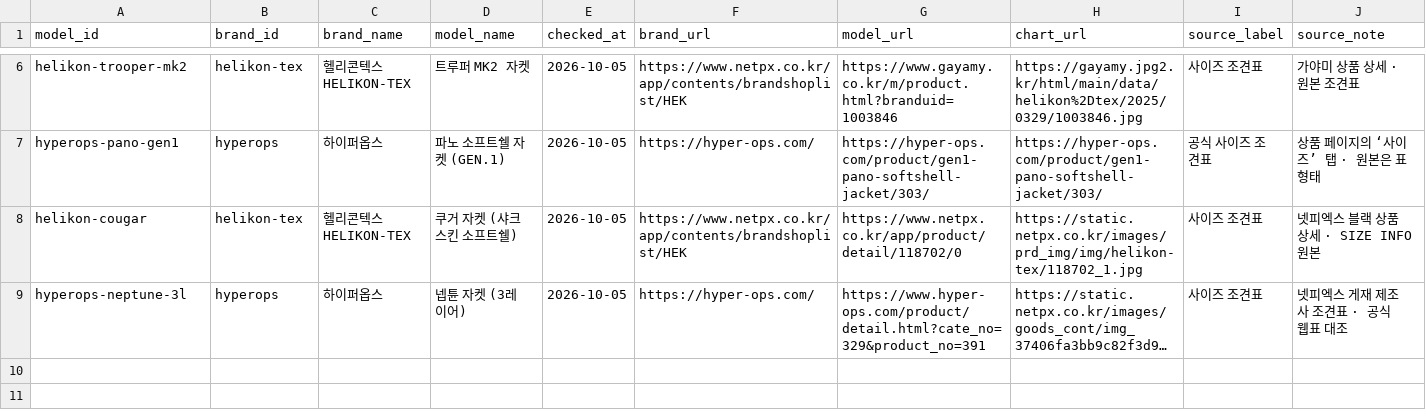
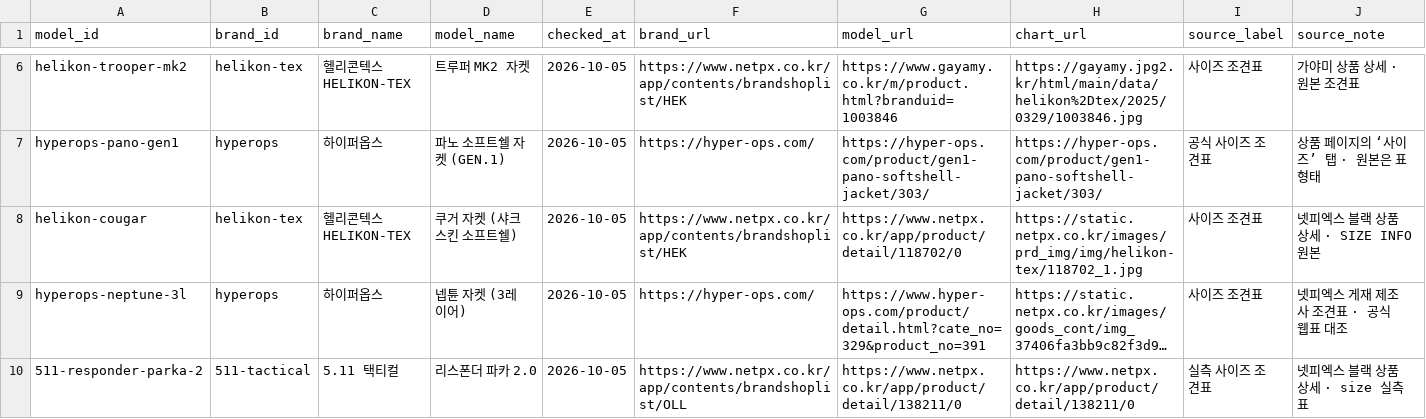
Before and after one commit to ane1235/ane1235.github.io, a CSV file: report/clothes/models.csv, drawn as a sheet; only a part is shown, gaps mark what is left out; long unchanged cells end in …; rows hold the shown columns only; the diff names each change by its address in the sheet, - before the commit and + after, or states it on an @@ line.

Commit message:
Add 5.11 Tactical Responder Parka 2.0 measurements S through XL

```diff
--- a/report/clothes/models.csv
+++ b/report/clothes/models.csv
+row 10: 511-responder-parka-2 | 511-tactical | 5.11 택티컬 | 리스폰더 파카 2.0 | 2026-10-05 | https://www.netpx.co.kr/app/contents/brandshoplist/OLL | https://www.netpx.co.kr/app/product/detail/138211/0 | https://www.netpx.co.kr/app/product/detail/138211/0 | 실측 사이즈 조견표 | 넷피엑스 블랙 상품 상세 · size 실측표
```
Also changed, not shown: report/clothes/sizes.csv, 3 other files.
